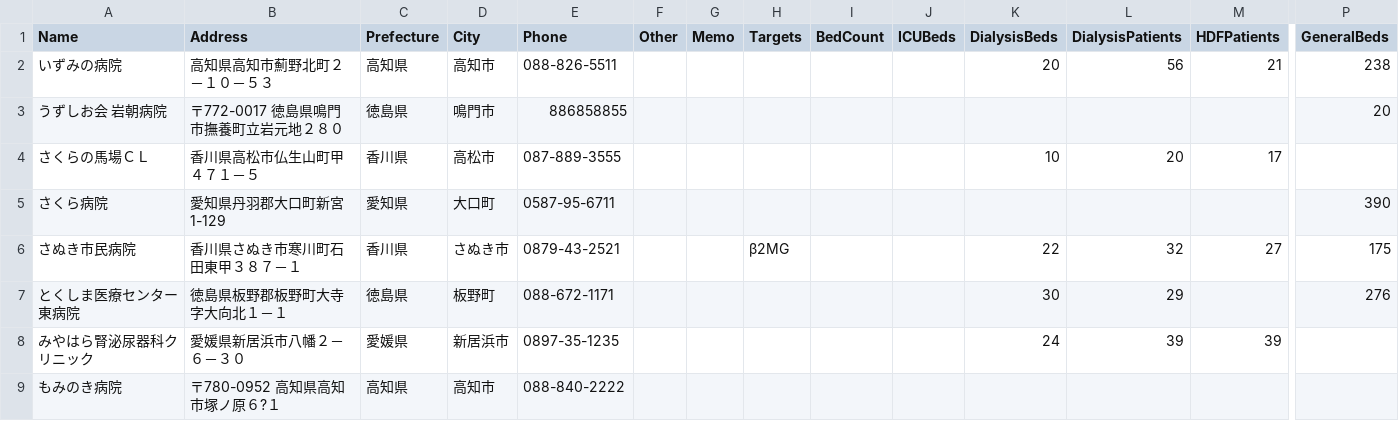
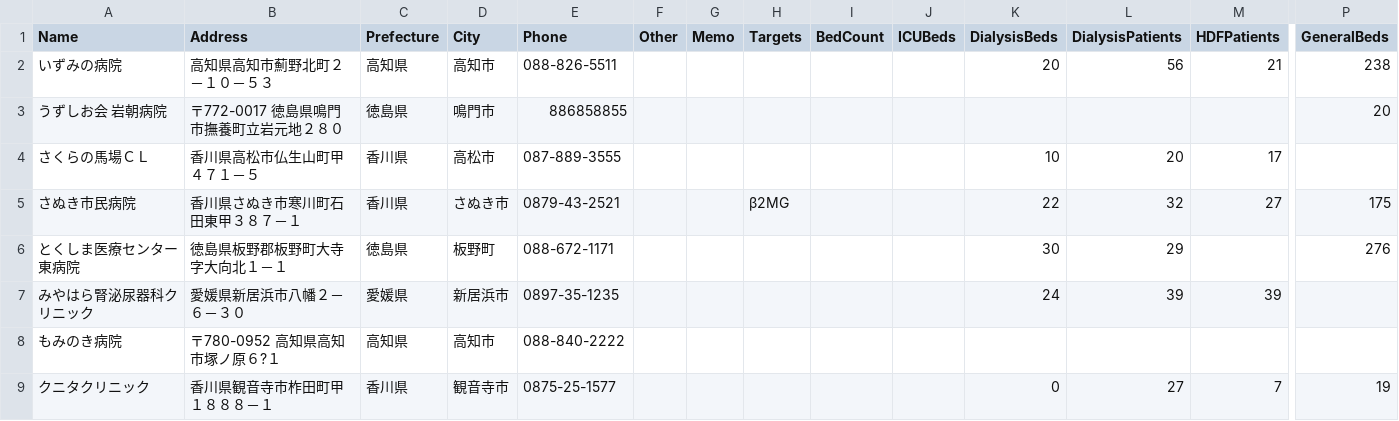
Before and after one commit to namishi9999-dot/hospital-manager, a CSV file: hospitals.csv, drawn as a sheet; only a part is shown, gaps mark what is left out; the shorter side is filled out with more unchanged rows; rows hold the shown columns only; the diff names each change by its address in the sheet, - before the commit and + after, or states it on an @@ line.

Commit message:
Update hospitals.csv

```diff
--- a/hospitals.csv
+++ b/hospitals.csv
-row 5: さくら病院 | 愛知県丹羽郡大口町新宮1-129 | 愛知県 | 大口町 | 0587-95-6711 |  |  |  |  |  |  |  |  | 390
```
